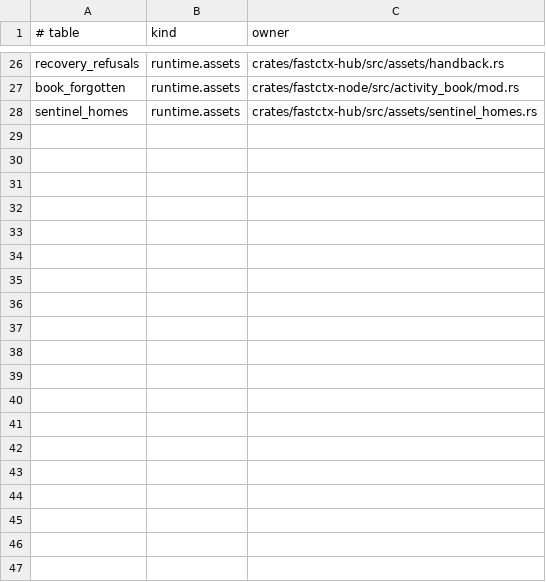
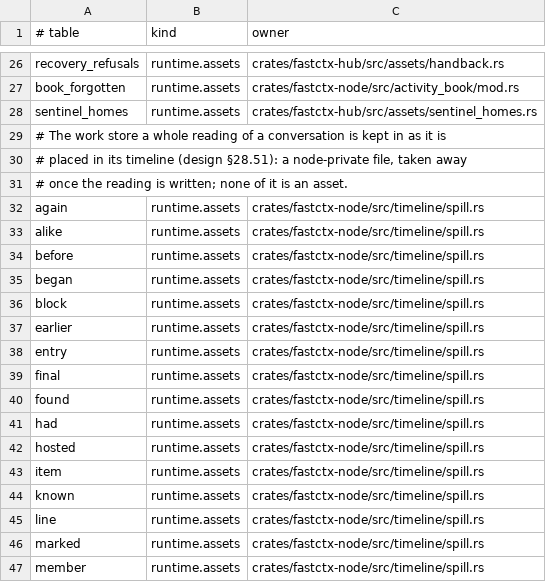
Before and after one commit to yc-duan/fastctx, a TSV file: crates/fastctx-sync/src/registry/runtime_tables.tsv, drawn as a sheet; only a part is shown, gaps mark what is left out; the diff covers the shown part only.

Commit message:
types, net, sync registries, client and interfaces (sync v2): the asset protocol at 3 (TakeMany; Challenge and Proof, §28.45) behind link.asset_version(); a history cut into segments planned in outline (Segmenter, Outline, plan; §28.52 52-1); an object's data connection closes within a bound once its receipt came, and a chunk's head is due as a step, pings alone keeping nothing waiting (§28.55); the machine log's records of the hub's assets sealed and opened need asset_seals, said in the Hello and by a local tool's MachineLog call, an earlier reader given none (§28.55); HubAccounts.asset_seals, the GUI's seal toggle shown only on a hub that syncs assets; a project's frozen co-owners (§28.47); a deed says whose it is; long words to talk go as an attachment from the TUI and the CLI (§28.49); the colleague rules in four kinds, another maker's unless the caller is GPT too; registries: the work store's tables, run_call_versions and run_tracked, the checkpoint tables; the wire fixture made again

```diff
--- a/crates/fastctx-sync/src/registry/runtime_tables.tsv
+++ b/crates/fastctx-sync/src/registry/runtime_tables.tsv
@@ -28 +28,20 @@ book_forgotten	runtime.assets	crates/fastctx-node/src/activity_book/mod.rs
 sentinel_homes	runtime.assets	crates/fastctx-hub/src/assets/sentinel_homes.rs
+# The work store a whole reading of a conversation is kept in as it is
+# placed in its timeline (design §28.51): a node-private file, taken away
+# once the reading is written; none of it is an asset.
+again	runtime.assets	crates/fastctx-node/src/timeline/spill.rs
+alike	runtime.assets	crates/fastctx-node/src/timeline/spill.rs
+before	runtime.assets	crates/fastctx-node/src/timeline/spill.rs
+began	runtime.assets	crates/fastctx-node/src/timeline/spill.rs
+block	runtime.assets	crates/fastctx-node/src/timeline/spill.rs
+earlier	runtime.assets	crates/fastctx-node/src/timeline/spill.rs
+entry	runtime.assets	crates/fastctx-node/src/timeline/spill.rs
+final	runtime.assets	crates/fastctx-node/src/timeline/spill.rs
+found	runtime.assets	crates/fastctx-node/src/timeline/spill.rs
+had	runtime.assets	crates/fastctx-node/src/timeline/spill.rs
+hosted	runtime.assets	crates/fastctx-node/src/timeline/spill.rs
+item	runtime.assets	crates/fastctx-node/src/timeline/spill.rs
+known	runtime.assets	crates/fastctx-node/src/timeline/spill.rs
+line	runtime.assets	crates/fastctx-node/src/timeline/spill.rs
+marked	runtime.assets	crates/fastctx-node/src/timeline/spill.rs
+member	runtime.assets	crates/fastctx-node/src/timeline/spill.rs
```
Also changed, not shown: 16 added rows elsewhere in this file, crates/fastctx-sync/src/registry/asset_tables.tsv, 43 other files.
